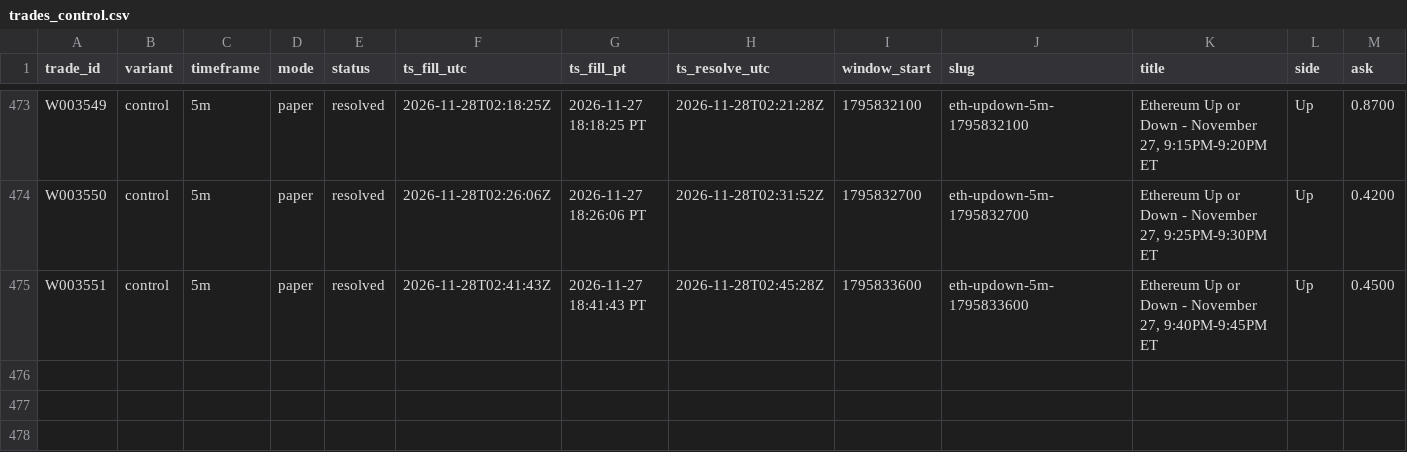
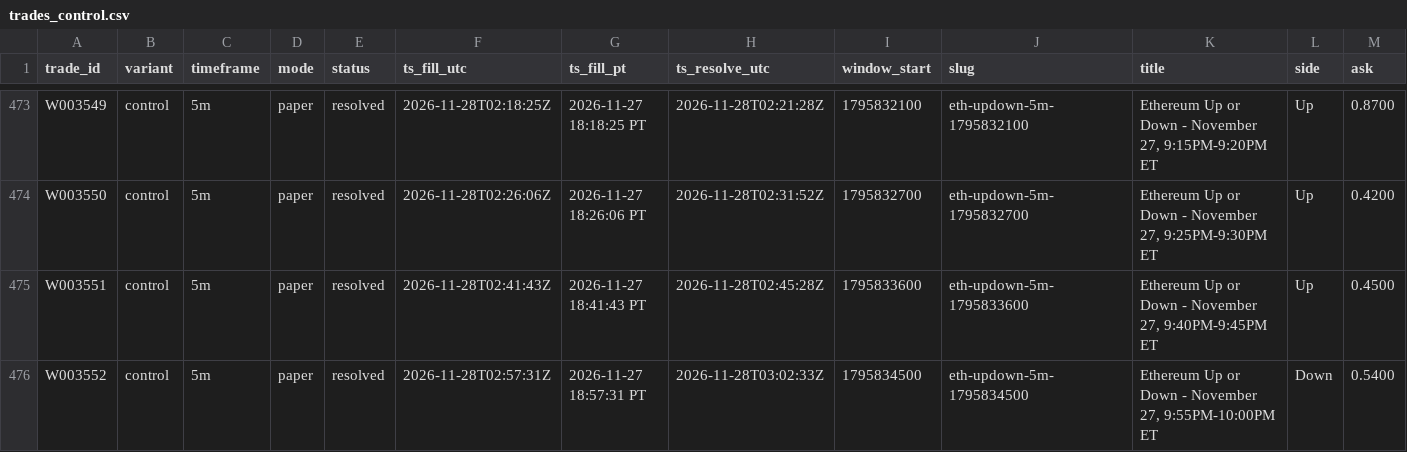
Before and after one commit to michaeldeuchar-dotcom/eth-paper-bot, a CSV file: data/week2/trades_control.csv, drawn as a sheet; only a part is shown, gaps mark what is left out; rows hold the shown columns only; the diff names each change by its address in the sheet, - before the commit and + after, or states it on an @@ line.

```diff
--- a/data/week2/trades_control.csv
+++ b/data/week2/trades_control.csv
+row 476: W003552 | control | 5m | paper | resolved | 2026-11-28T02:57:31Z | 2026-11-27 18:57:31 PT | 2026-11-28T03:02:33Z | 1795834500 | eth-updown-5m-1795834500 | Ethereum Up or Down - November 27, 9:55PM-10:00PM ET | Down | 0.5400
```
Also changed, not shown: data/week2/decisions_tail.csv, 5 other files.
